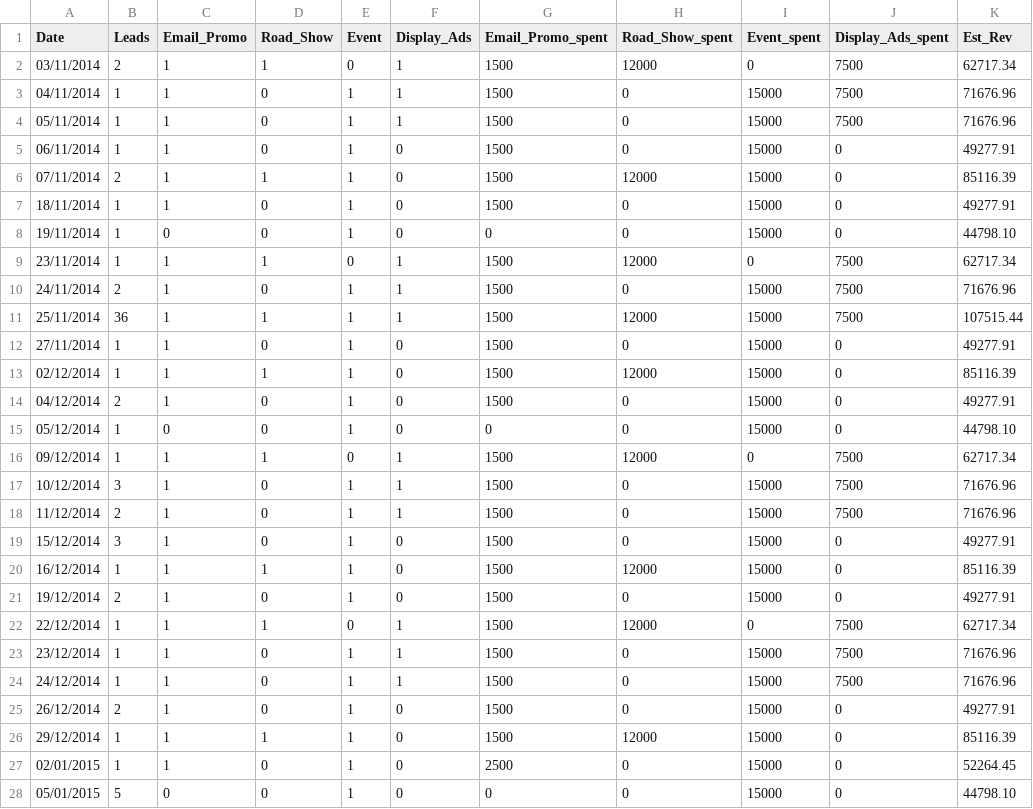
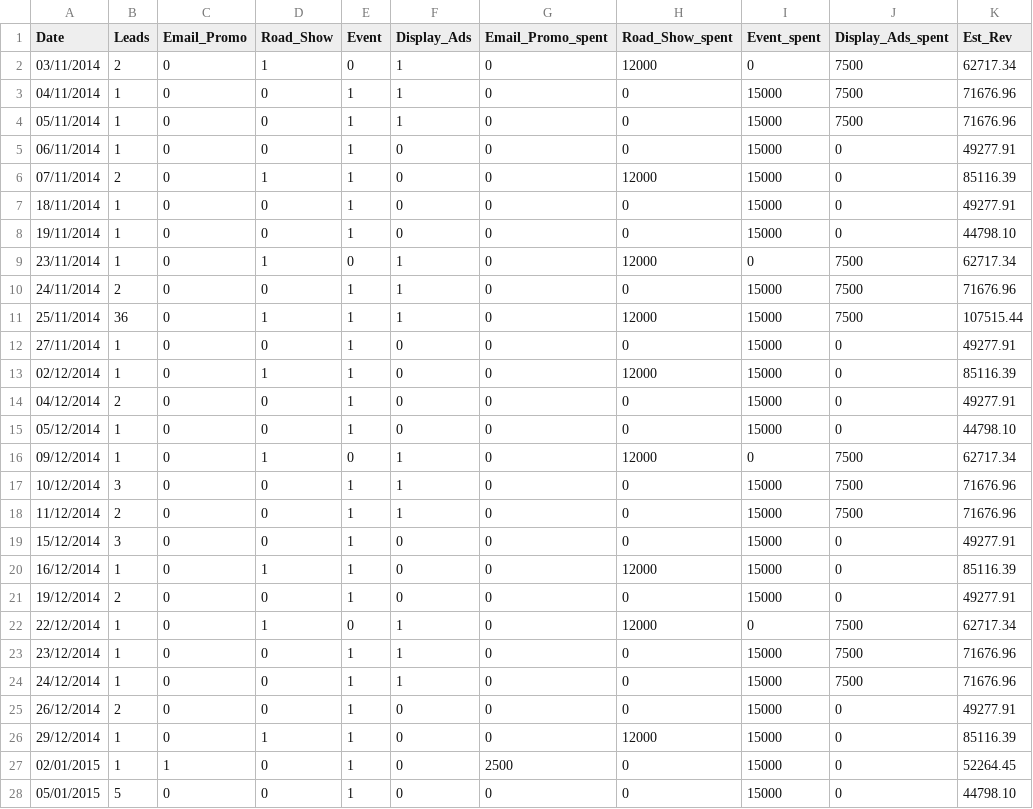
Before and after one commit to gusharani/project_DS, a CSV file: data_set_inquiries_CN.csv, drawn as a sheet; only a part is shown.

Commit message:
Add files via upload

```diff
--- a/data_set_inquiries_CN.csv
+++ b/data_set_inquiries_CN.csv
@@ -1,27 +1,27 @@
 Date,Leads,Email_Promo,Road_Show,Event,Display_Ads,Email_Promo_spent,Road_Show_spent,Event_spent,Display_Ads_spent,Est_Rev
-03/11/2014,2,1,1,0,1,1500,12000,0,7500,62717.34
-04/11/2014,1,1,0,1,1,1500,0,15000,7500,71676.96
-05/11/2014,1,1,0,1,1,1500,0,15000,7500,71676.96
-06/11/2014,1,1,0,1,0,1500,0,15000,0,49277.91
-07/11/2014,2,1,1,1,0,1500,12000,15000,0,85116.39
-18/11/2014,1,1,0,1,0,1500,0,15000,0,49277.91
+03/11/2014,2,0,1,0,1,0,12000,0,7500,62717.34
+04/11/2014,1,0,0,1,1,0,0,15000,7500,71676.96
+05/11/2014,1,0,0,1,1,0,0,15000,7500,71676.96
+06/11/2014,1,0,0,1,0,0,0,15000,0,49277.91
+07/11/2014,2,0,1,1,0,0,12000,15000,0,85116.39
+18/11/2014,1,0,0,1,0,0,0,15000,0,49277.91
 19/11/2014,1,0,0,1,0,0,0,15000,0,44798.10
-23/11/2014,1,1,1,0,1,1500,12000,0,7500,62717.34
-24/11/2014,2,1,0,1,1,1500,0,15000,7500,71676.96
-25/11/2014,36,1,1,1,1,1500,12000,15000,7500,107515.44
-27/11/2014,1,1,0,1,0,1500,0,15000,0,49277.91
-02/12/2014,1,1,1,1,0,1500,12000,15000,0,85116.39
-04/12/2014,2,1,0,1,0,1500,0,15000,0,49277.91
+23/11/2014,1,0,1,0,1,0,12000,0,7500,62717.34
+24/11/2014,2,0,0,1,1,0,0,15000,7500,71676.96
+25/11/2014,36,0,1,1,1,0,12000,15000,7500,107515.44
+27/11/2014,1,0,0,1,0,0,0,15000,0,49277.91
+02/12/2014,1,0,1,1,0,0,12000,15000,0,85116.39
+04/12/2014,2,0,0,1,0,0,0,15000,0,49277.91
 05/12/2014,1,0,0,1,0,0,0,15000,0,44798.10
-09/12/2014,1,1,1,0,1,1500,12000,0,7500,62717.34
-10/12/2014,3,1,0,1,1,1500,0,15000,7500,71676.96
-11/12/2014,2,1,0,1,1,1500,0,15000,7500,71676.96
-15/12/2014,3,1,0,1,0,1500,0,15000,0,49277.91
-16/12/2014,1,1,1,1,0,1500,12000,15000,0,85116.39
-19/12/2014,2,1,0,1,0,1500,0,15000,0,49277.91
-22/12/2014,1,1,1,0,1,1500,12000,0,7500,62717.34
-23/12/2014,1,1,0,1,1,1500,0,15000,7500,71676.96
-24/12/2014,1,1,0,1,1,1500,0,15000,7500,71676.96
-26/12/2014,2,1,0,1,0,1500,0,15000,0,49277.91
-29/12/2014,1,1,1,1,0,1500,12000,15000,0,85116.39
+09/12/2014,1,0,1,0,1,0,12000,0,7500,62717.34
+10/12/2014,3,0,0,1,1,0,0,15000,7500,71676.96
+11/12/2014,2,0,0,1,1,0,0,15000,7500,71676.96
+15/12/2014,3,0,0,1,0,0,0,15000,0,49277.91
+16/12/2014,1,0,1,1,0,0,12000,15000,0,85116.39
+19/12/2014,2,0,0,1,0,0,0,15000,0,49277.91
+22/12/2014,1,0,1,0,1,0,12000,0,7500,62717.34
+23/12/2014,1,0,0,1,1,0,0,15000,7500,71676.96
+24/12/2014,1,0,0,1,1,0,0,15000,7500,71676.96
+26/12/2014,2,0,0,1,0,0,0,15000,0,49277.91
+29/12/2014,1,0,1,1,0,0,12000,15000,0,85116.39
 02/01/2015,1,1,0,1,0,2500,0,15000,0,52264.45
```
